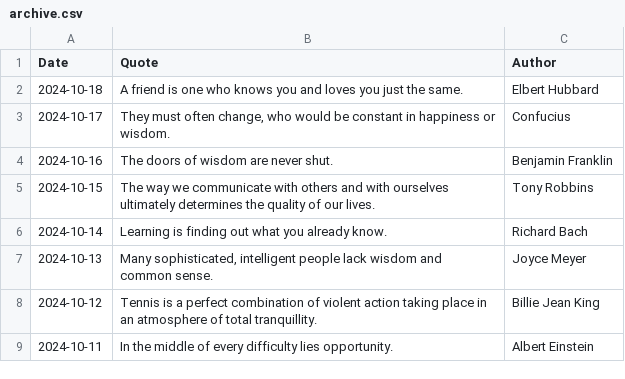
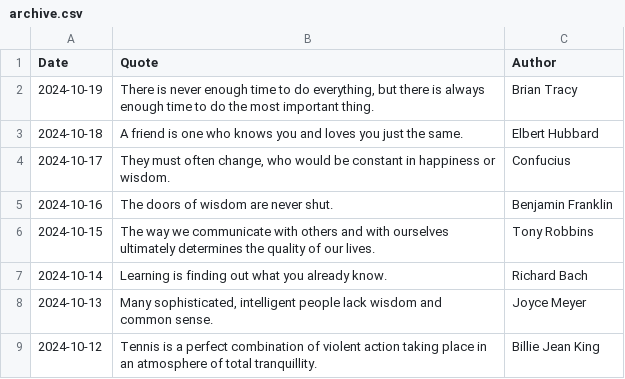
Before and after one commit to galwort/beautyisapattern, a CSV file: archive.csv, drawn as a sheet; only a part is shown; the shorter side is filled out with more unchanged rows.

```diff
--- a/archive.csv
+++ b/archive.csv
@@ -1,2 +1,3 @@
 Date,Quote,Author
+"2024-10-19","There is never enough time to do everything, but there is always enough time to do the most important thing.","Brian Tracy"
 "2024-10-18","A friend is one who knows you and loves you just the same.","Elbert Hubbard"
```
Also changed, not shown: 1 other file.
